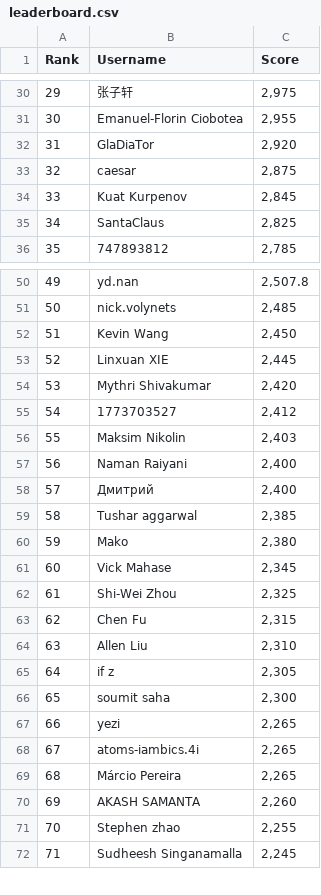
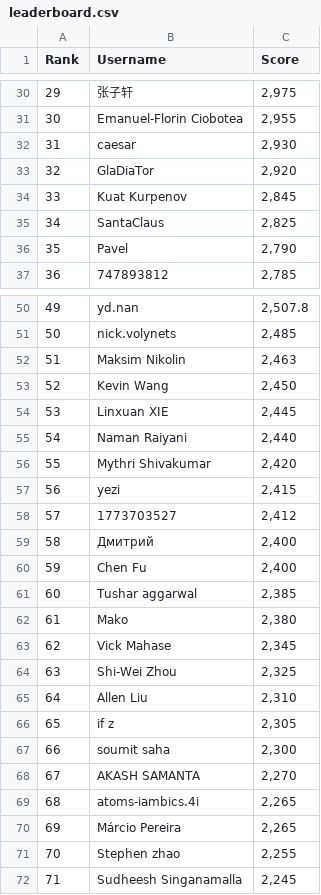
Before and after one commit to silvermete0r/deepml-top, a CSV file: leaderboard.csv, drawn as a sheet; only a part is shown, gaps mark what is left out; removed rows and columns are numbered as before the commit, all else as after; the diff covers the shown part only; the diff names each change by its address in the sheet, - before the commit and + after, or states it on an @@ line.

```diff
--- a/leaderboard.csv
+++ b/leaderboard.csv
@@ column A (Rank) renumbered between rows 12 and 70 @@
+row 32: 31 | caesar | 2,930
-row 33: 32 | caesar | 2,875
+row 36: 35 | Pavel | 2,790
+row 52: 51 | Maksim Nikolin | 2,463
+row 55: 54 | Naman Raiyani | 2,440
+row 57: 56 | yezi | 2,415
-row 56: 55 | Maksim Nikolin | 2,403
-row 57: 56 | Naman Raiyani | 2,400
+row 60: 59 | Chen Fu | 2,400
-row 63: 62 | Chen Fu | 2,315
-row 67: 66 | yezi | 2,265
+row 68: 67 | AKASH SAMANTA | 2,270
-row 70: 69 | AKASH SAMANTA | 2,260
```
Also changed, not shown: 4 added rows, 5 removed rows and 8 edited cells elsewhere in this file, 2 other files.
